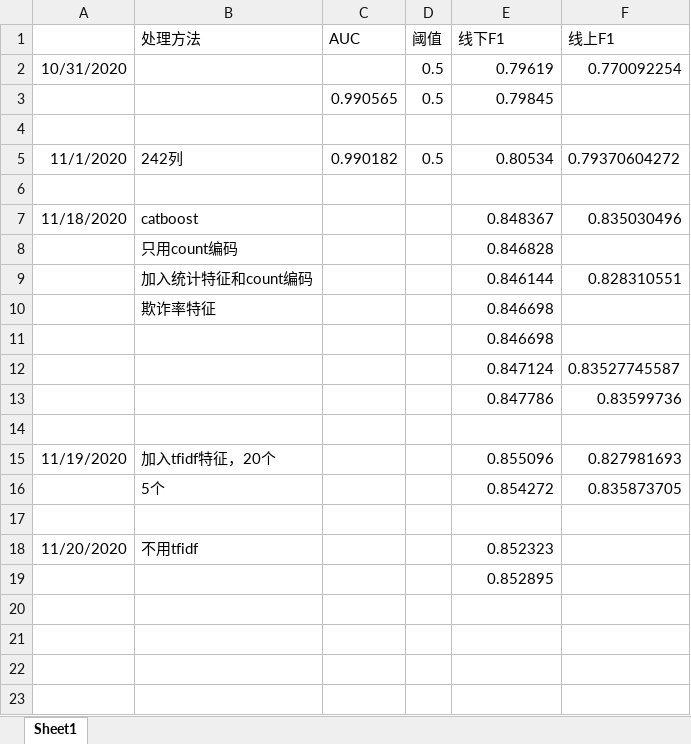
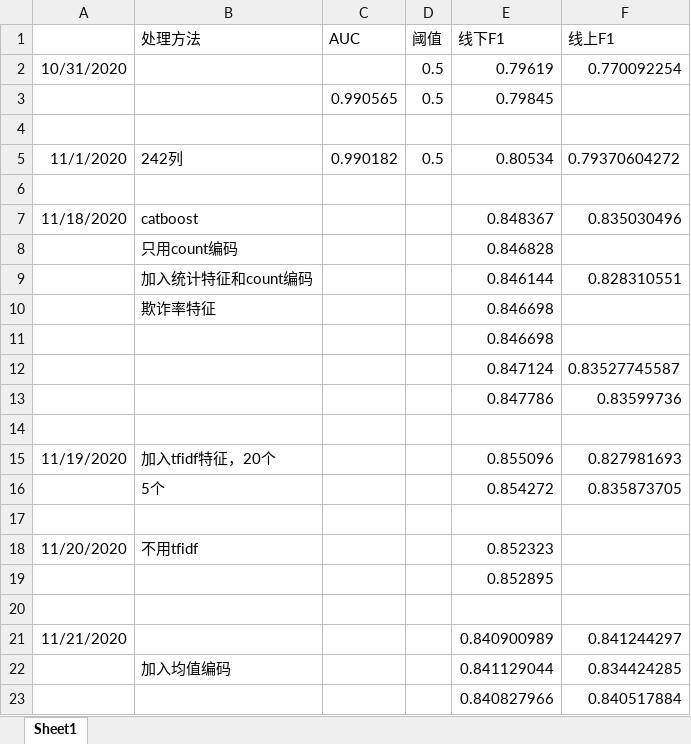
Before and after one commit to michaelzhouy/Competition, an Excel workbook: 04-DataFountain/00-CCF/02-企业非法集资风险预测/result.xlsx, sheet Sheet1, drawn as a sheet; values as stored, in another font and other column widths than the file's, no borders; the diff names each change by its address in the sheet, - before the commit and + after, or states it on an @@ line.

Commit message:
Update result.xlsx

```diff
--- a/04-DataFountain/00-CCF/02-企业非法集资风险预测/result.xlsx (sheet Sheet1)
+++ b/04-DataFountain/00-CCF/02-企业非法集资风险预测/result.xlsx (sheet Sheet1)
+row 20: (empty)
+row 21: 11/21/2020 |  |  |  | 0.840900989 | 0.841244297
+row 22:  | 加入均值编码 |  |  | 0.841129044 | 0.834424285
+row 23:  |  |  |  | 0.840827966 | 0.840517884
```
